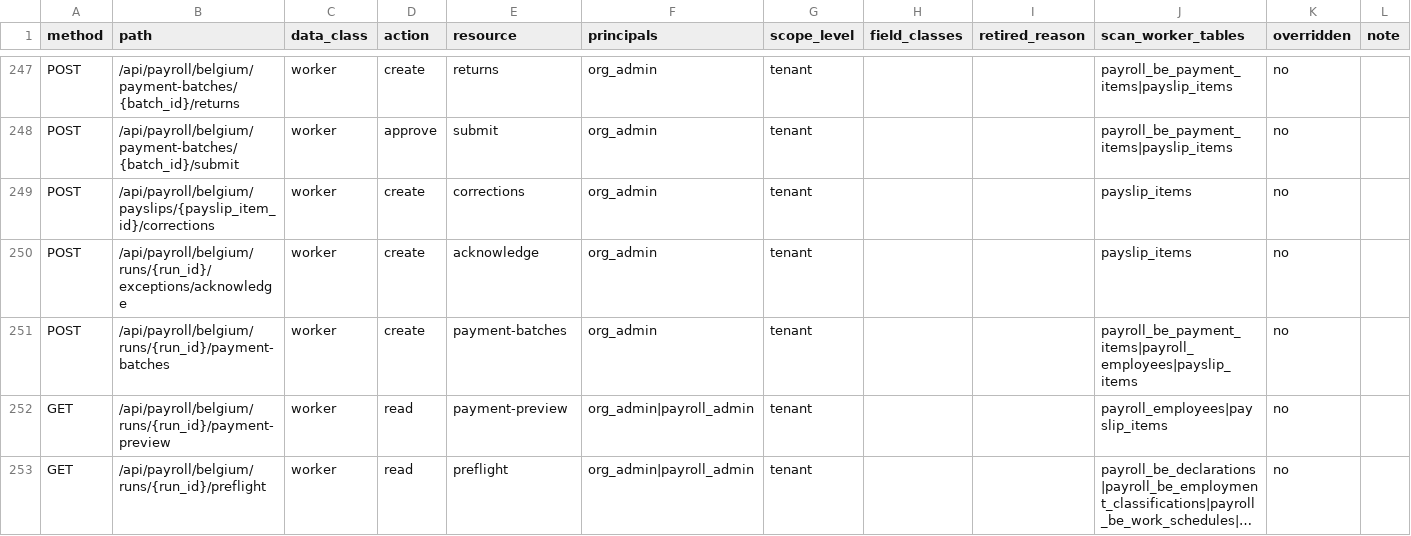
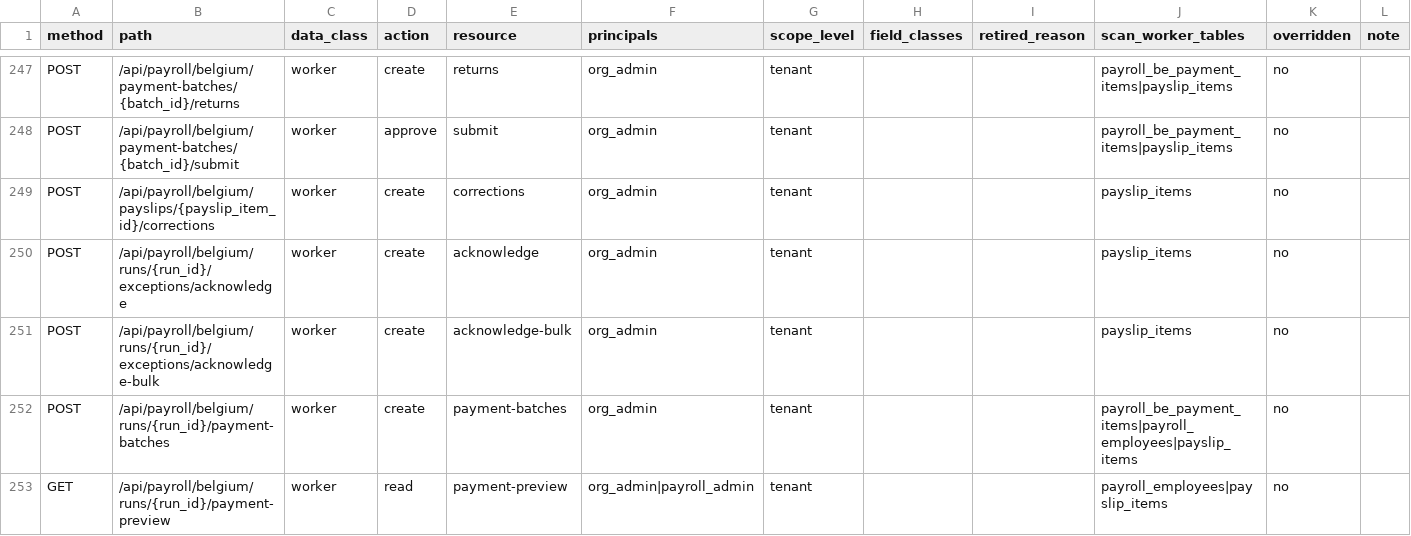
Before and after one commit to ZoikoGroup/zoiko-payroll-platform, a CSV file: docs/privacy/route_policy_inventory.csv, drawn as a sheet; only a part is shown, gaps mark what is left out; the shorter side is filled out with more unchanged rows; long unchanged cells end in …; the diff names each change by its address in the sheet, - before the commit and + after, or states it on an @@ line.

```diff
--- a/docs/privacy/route_policy_inventory.csv
+++ b/docs/privacy/route_policy_inventory.csv
+row 251: POST | /api/payroll/belgium/runs/{run_id}/exceptions/acknowledge-bulk | worker | create | acknowledge-bulk | org_admin | tenant |  |  | payslip_items | no
```
Also changed, not shown: 13 other files.
